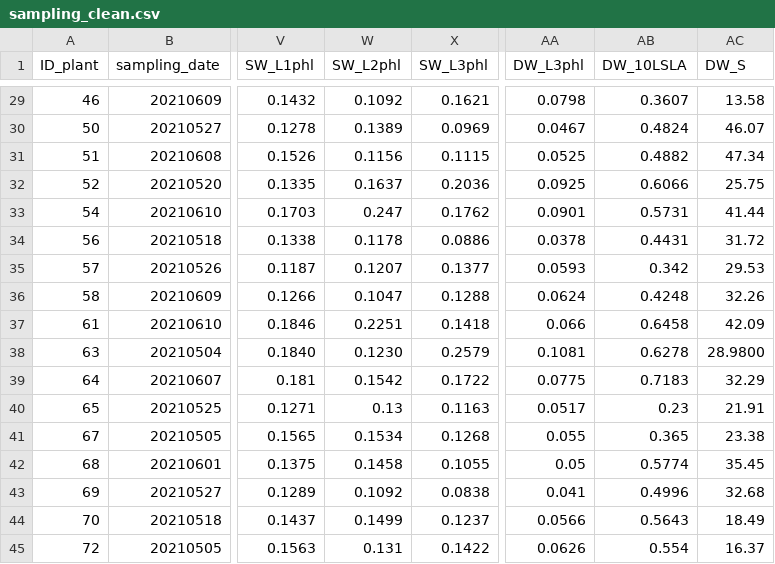
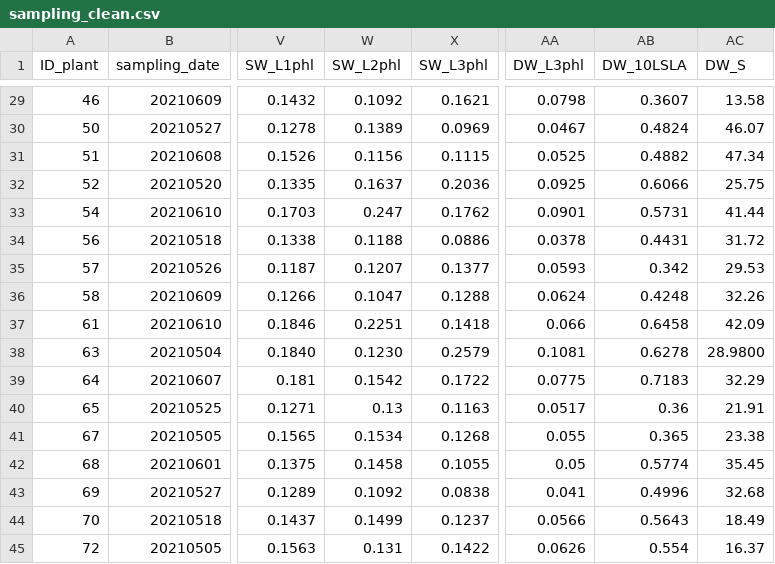
Before and after one commit to TerefiGimeno/PHLISCO, a CSV file: phlData/sampling_clean.csv, drawn as a sheet; only a part is shown, gaps mark what is left out; the diff names each change by its address in the sheet, - before the commit and + after, or states it on an @@ line.

```diff
--- a/phlData/sampling_clean.csv
+++ b/phlData/sampling_clean.csv
-W34 (SW_L2phl): 0.1178
+W34 (SW_L2phl): 0.1188
-AB40 (DW_10LSLA): 0.23
+AB40 (DW_10LSLA): 0.36
```
Also changed, not shown: 9 other files.
